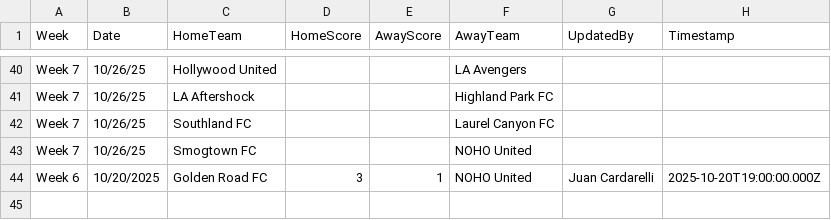
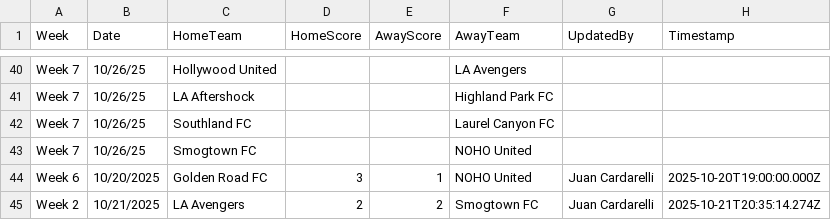
Before and after one commit to ignator7886/soccer-table, a CSV file: scores.csv, drawn as a sheet; only a part is shown, gaps mark what is left out.

Commit message:
Update score: LA Avengers 2-2 Smogtown FC (Week 2)

```diff
--- a/scores.csv
+++ b/scores.csv
@@ -44 +44,2 @@ Week 7,10/26/25,Smogtown FC,,,NOHO United,,
 Week 6,10/20/2025,Golden Road FC,3,1,NOHO United,Juan Cardarelli,2025-10-20T19:00:00.000Z
+Week 2,10/21/2025,LA Avengers,2,2,Smogtown FC,Juan Cardarelli,2025-10-21T20:35:14.274Z
```
